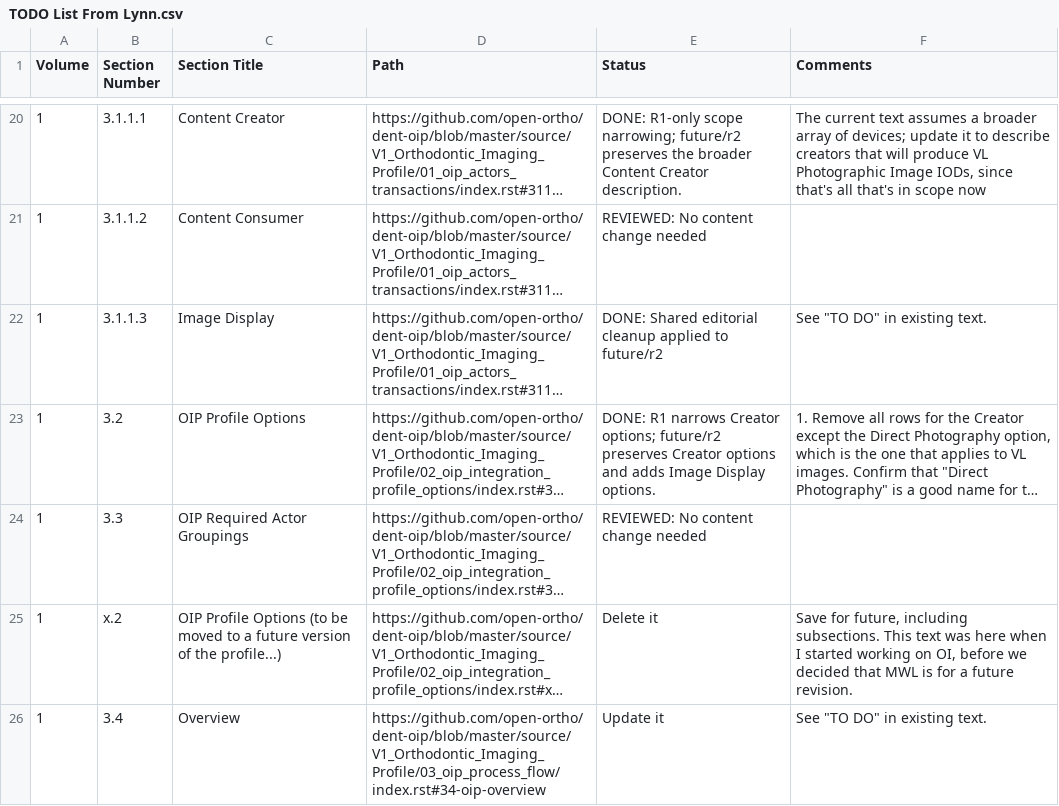
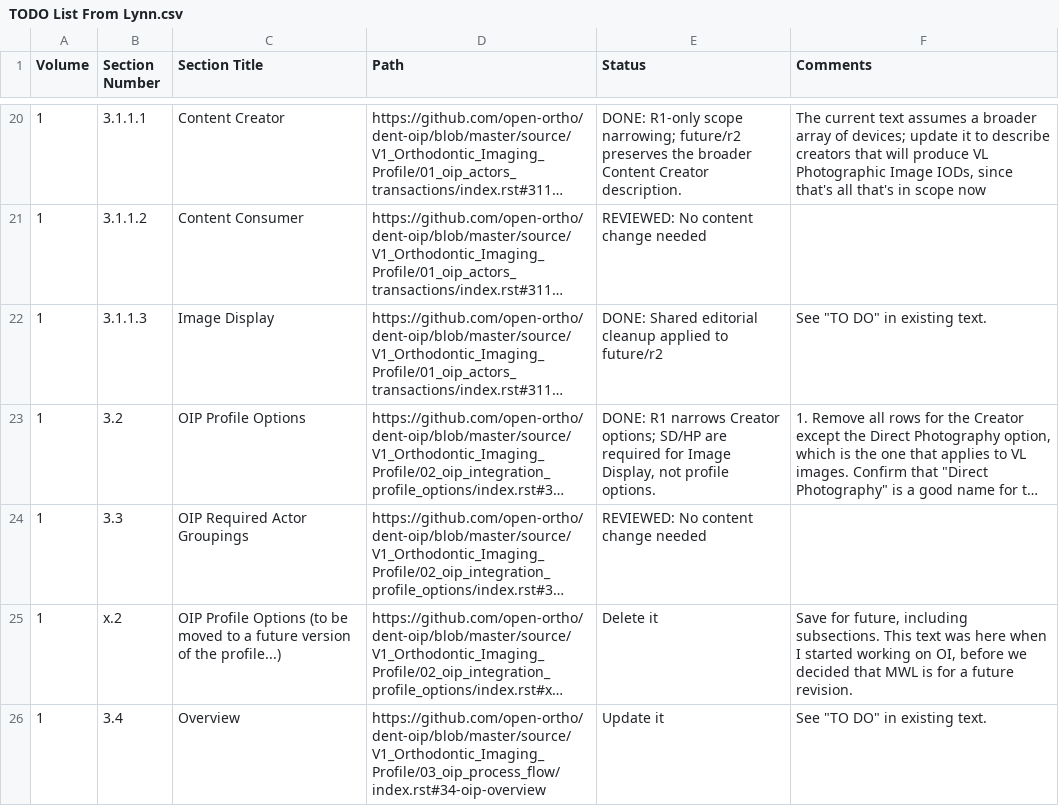
Before and after one commit to open-ortho/dent-oip, a CSV file: TODO List From Lynn.csv, drawn as a sheet; only a part is shown, gaps mark what is left out; long unchanged cells end in …; the diff names each change by its address in the sheet, - before the commit and + after, or states it on an @@ line.

Commit message:
Make Image Display requirements mandatory in R1

```diff
--- a/TODO List From Lynn.csv
+++ b/TODO List From Lynn.csv
-E23 (Status): …Creator options; future/r2 preserves Creator options and adds Image Display options.
+E23 (Status): …Creator options; SD/HP are required for Image Display, not profile options.
```
Also changed, not shown: 2 other files.
